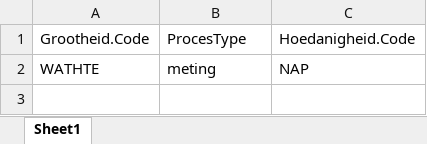
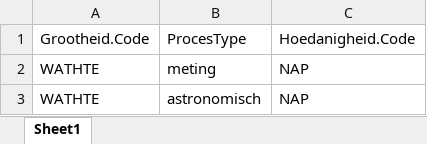
Before and after one commit to openearth/DigSysRapWadden, an Excel workbook: _Voorbereiding_Python/_waterkwantiteit/define_parameter_selection.xlsx, sheet Sheet1, drawn as a sheet; values as stored, in another font and other column widths than the file's, no borders; the diff names each change by its address in the sheet, - before the commit and + after, or states it on an @@ line.

```diff
--- a/_Voorbereiding_Python/_waterkwantiteit/define_parameter_selection.xlsx (sheet Sheet1)
+++ b/_Voorbereiding_Python/_waterkwantiteit/define_parameter_selection.xlsx (sheet Sheet1)
+row 3: WATHTE | astronomisch | NAP
```
Also changed, not shown: 1 other file.
